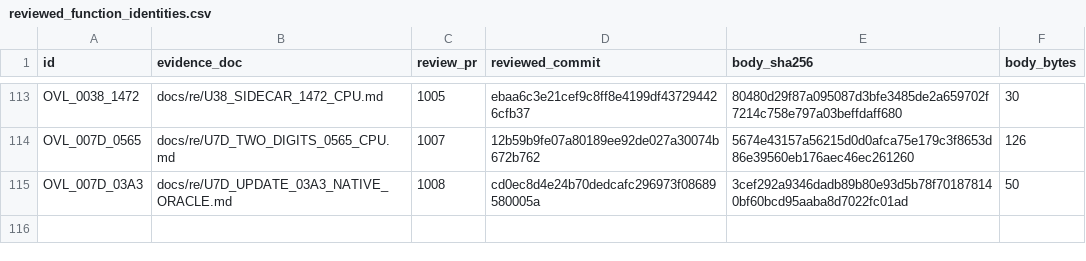
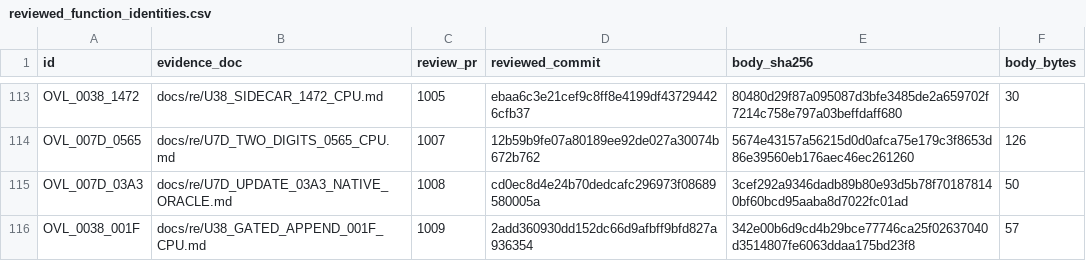
Before and after one commit to huntergdavis/poolrad-decomp, a CSV file: docs/re/reviewed_function_identities.csv, drawn as a sheet; only a part is shown, gaps mark what is left out; the diff names each change by its address in the sheet, - before the commit and + after, or states it on an @@ line.

```diff
--- a/docs/re/reviewed_function_identities.csv
+++ b/docs/re/reviewed_function_identities.csv
+row 116: OVL_0038_001F | docs/re/U38_GATED_APPEND_001F_CPU.md | 1009 | 2add360930dd152dc66d9afbff9bfd827a936354 | 342e00b6d9cd4b29bce77746ca25f02637040d3514807fe6063ddaa175bd23f8 | 57
```
Also changed, not shown: docs/re/overlay_classification.csv, docs/re/strict_full_c_addresses.csv, 8 other files.
